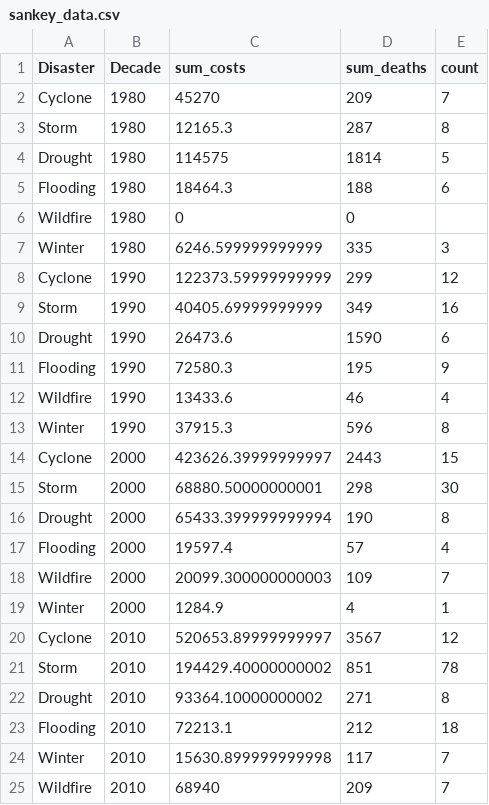
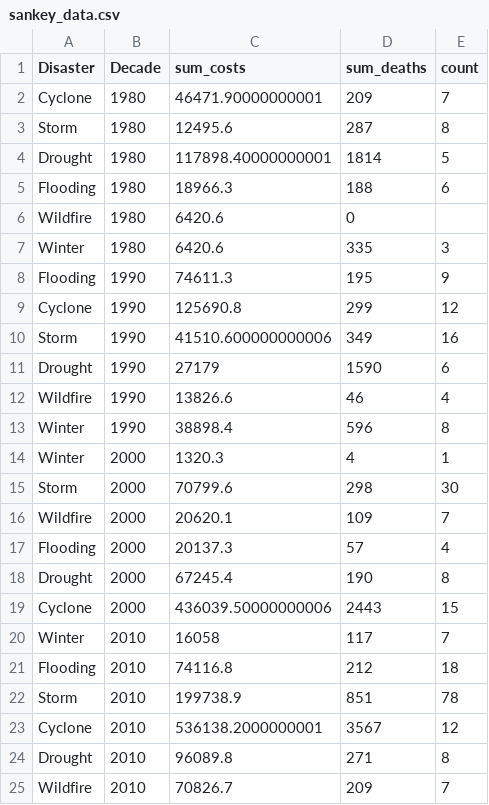
Before and after one commit to sandravizz/Natural-disasters, a CSV file: data/sankey_data.csv, drawn as a sheet.

```diff
--- a/data/sankey_data.csv
+++ b/data/sankey_data.csv
@@ -1,25 +1,25 @@
 Disaster,Decade,sum_costs,sum_deaths,count
-Cyclone,1980,45270,209,7
-Storm,1980,12165.3,287,8
-Drought,1980,114575,1814,5
-Flooding,1980,18464.3,188,6
-Wildfire,1980,0,0
-Winter,1980,6246.599999999999,335,3
-Cyclone,1990,122373.59999999999,299,12
-Storm,1990,40405.69999999999,349,16
-Drought,1990,26473.6,1590,6
-Flooding,1990,72580.3,195,9
-Wildfire,1990,13433.6,46,4
-Winter,1990,37915.3,596,8
-Cyclone,2000,423626.39999999997,2443,15
-Storm,2000,68880.50000000001,298,30
-Drought,2000,65433.399999999994,190,8
-Flooding,2000,19597.4,57,4
-Wildfire,2000,20099.300000000003,109,7
-Winter,2000,1284.9,4,1
-Cyclone,2010,520653.89999999997,3567,12
-Storm,2010,194429.40000000002,851,78
-Drought,2010,93364.10000000002,271,8
-Flooding,2010,72213.1,212,18
-Winter,2010,15630.899999999998,117,7
-Wildfire,2010,68940,209,7
+Cyclone,1980,46471.90000000001,209,7
+Storm,1980,12495.6,287,8
+Drought,1980,117898.40000000001,1814,5
+Flooding,1980,18966.3,188,6
+Wildfire,1980,6420.6,0
+Winter,1980,6420.6,335,3
+Flooding,1990,74611.3,195,9
+Cyclone,1990,125690.8,299,12
+Storm,1990,41510.600000000006,349,16
+Drought,1990,27179,1590,6
+Wildfire,1990,13826.6,46,4
+Winter,1990,38898.4,596,8
+Winter,2000,1320.3,4,1
+Storm,2000,70799.6,298,30
+Wildfire,2000,20620.1,109,7
+Flooding,2000,20137.3,57,4
+Drought,2000,67245.4,190,8
+Cyclone,2000,436039.50000000006,2443,15
+Winter,2010,16058,117,7
+Flooding,2010,74116.8,212,18
+Storm,2010,199738.9,851,78
+Cyclone,2010,536138.2000000001,3567,12
+Drought,2010,96089.8,271,8
+Wildfire,2010,70826.7,209,7
```
Also changed, not shown: data/sankey_data2.csv, data/tropical.csv, 16 other files.
